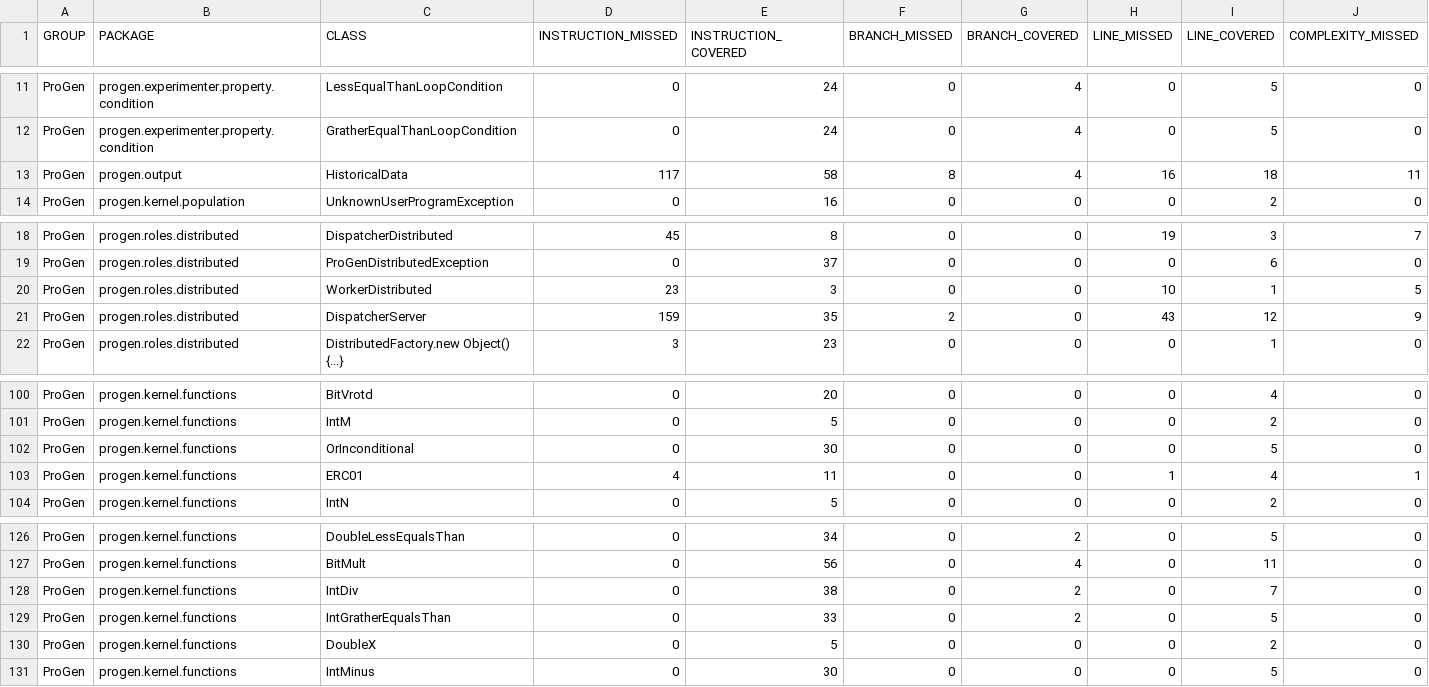
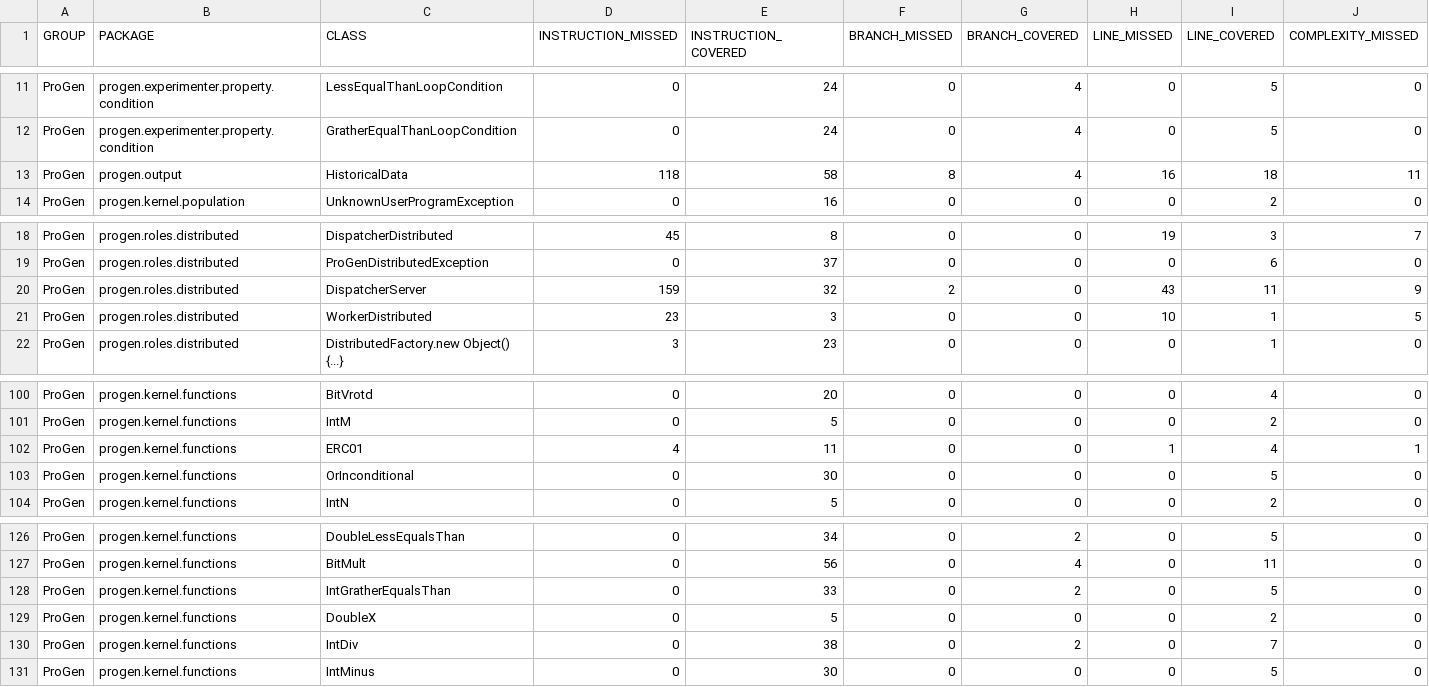
Before and after one commit to pro-gen/pro-gen.github.io, a CSV file: reports/site/jacoco/jacoco.csv, drawn as a sheet; only a part is shown, gaps mark what is left out; removed rows and columns are numbered as before the commit, all else as after; rows hold the shown columns only; the diff names each change by its address in the sheet, - before the commit and + after, or states it on an @@ line.

```diff
--- a/reports/site/jacoco/jacoco.csv
+++ b/reports/site/jacoco/jacoco.csv
-D13 (INSTRUCTION_MISSED): 117
+D13 (INSTRUCTION_MISSED): 118
+row 20: ProGen | progen.roles.distributed | DispatcherServer | 159 | 32 | 2 | 0 | 43 | 11 | 9
-row 21: ProGen | progen.roles.distributed | DispatcherServer | 159 | 35 | 2 | 0 | 43 | 12 | 9
@@ row 103 moved to row 102: ProGen @@
@@ row 128 moved to row 130: ProGen @@
```
Also changed, not shown: 19 other files.
